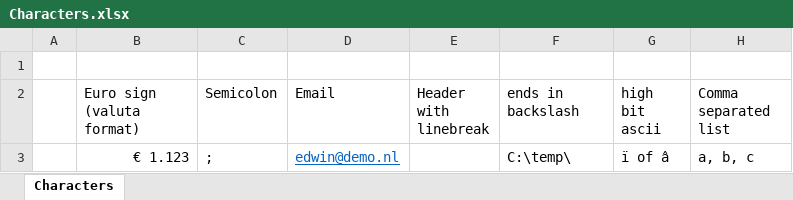
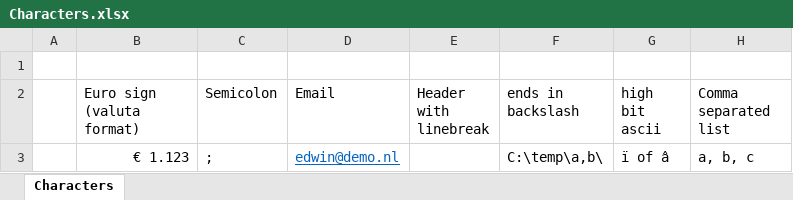
Before and after one commit to ecommandeur/python-xlsx-conv, an Excel workbook: resources/Characters.xlsx, sheet Characters, drawn as a sheet; values as stored, in another font and other column widths than the file's, no borders; the diff names each change by its address in the sheet, - before the commit and + after, or states it on an @@ line.

```diff
--- a/resources/Characters.xlsx (sheet Characters)
+++ b/resources/Characters.xlsx (sheet Characters)
-F3 (ends in backslash): C:\temp\
+F3 (ends in backslash): C:\temp\a,b\
```
Also changed, not shown: resources/Filtered.xlsx, 7 other files.
